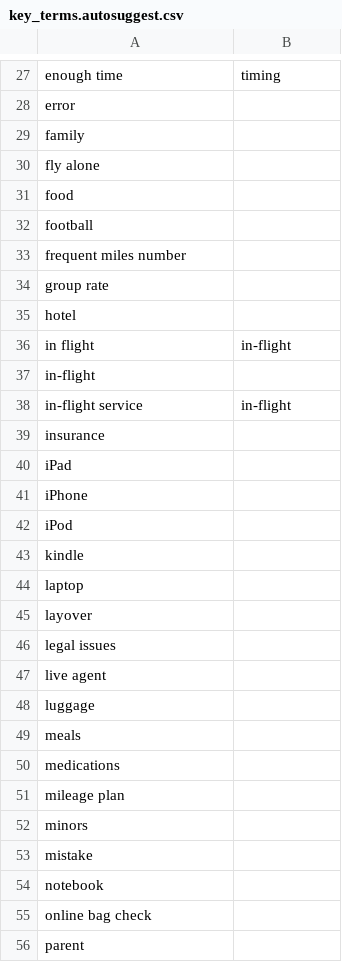
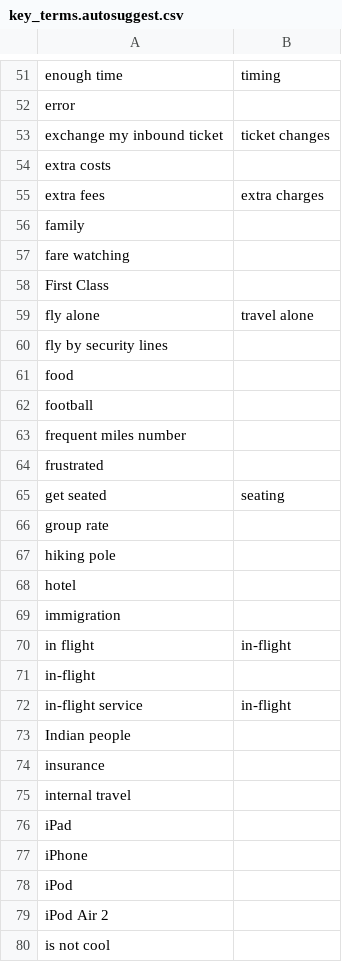
Before and after one commit to timoklimmer/neanno, a CSV file: samples/airline_tickets/key_terms.autosuggest.csv, drawn as a sheet; only a part is shown, gaps mark what is left out; the shorter side is filled out with more unchanged rows; the diff covers the shown part only.

```diff
--- a/samples/airline_tickets/key_terms.autosuggest.csv
+++ b/samples/airline_tickets/key_terms.autosuggest.csv
@@ -28,4 +52,10 @@ enough time,timing
 error,
+exchange my inbound ticket,ticket changes
+extra costs,
+extra fees,extra charges
 family,
-fly alone,
+fare watching,
+First Class,
+fly alone,travel alone
+fly by security lines,
 food,
@@ -33,4 +63,8 @@ football,
 frequent miles number,
+frustrated,
+get seated,seating
 group rate,
+hiking pole,
 hotel,
+immigration,
 in flight,in-flight
@@ -38,3 +72,5 @@ in-flight,
 in-flight service,in-flight
+Indian people,
 insurance,
+internal travel,
 iPad,
@@ -42 +78,3 @@ iPhone,
 iPod,
+iPod Air 2,
+is not cool,
```
Also changed, not shown: 76 added rows and 4 edited cells elsewhere in this file, 4 other files.
